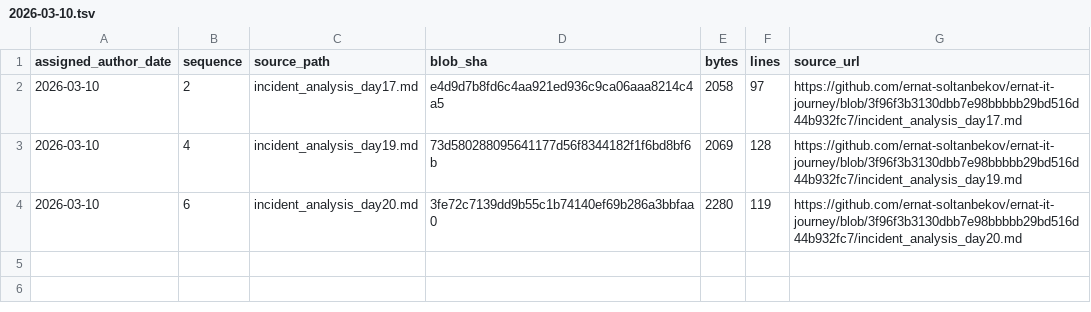
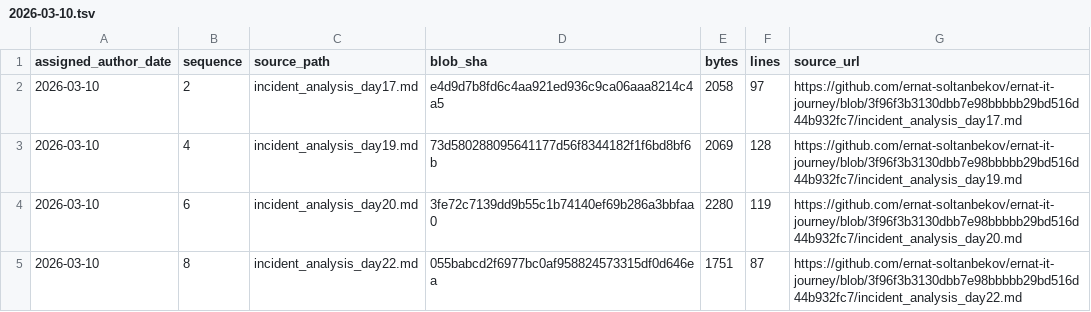
Before and after one commit to ernat-soltanbekov/ernat-it-journey, a TSV file: source-catalog-2026-09-30/daily/2026-03-10.tsv, drawn as a sheet.

Commit message:
catalog: add source metadata for 2026-03-10 #8 (backfill generated 2026-09-30)

```diff
--- a/source-catalog-2026-09-30/daily/2026-03-10.tsv
+++ b/source-catalog-2026-09-30/daily/2026-03-10.tsv
@@ -4 +4,2 @@ assigned_author_date	sequence	source_path	blob_sha	bytes	lines	source_url
 2026-03-10	6	incident_analysis_day20.md	3fe72c7139dd9b55c1b74140ef69b286a3bbfaa0	2280	119	https://github.com/ernat-soltanbekov/ernat-it-journey/blob/3f96f3b3130dbb7e98bbbbb29bd516d44b932fc7/incident_analysis_day20.md
+2026-03-10	8	incident_analysis_day22.md	055babcd2f6977bc0af958824573315df0d646ea	1751	87	https://github.com/ernat-soltanbekov/ernat-it-journey/blob/3f96f3b3130dbb7e98bbbbb29bd516d44b932fc7/incident_analysis_day22.md
```
